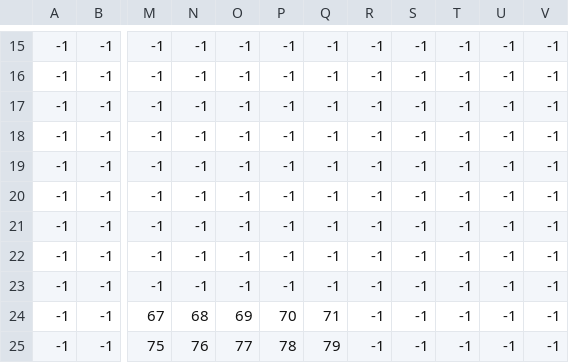
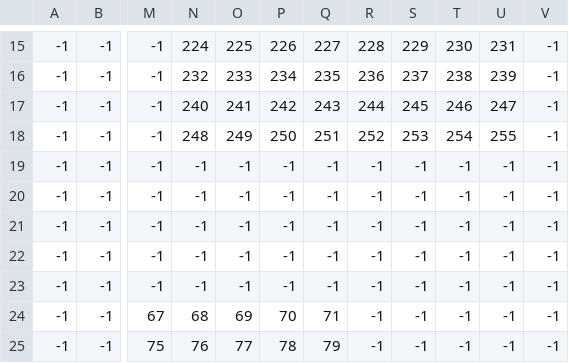
Before and after one commit to HackerspaceVLC/md-castle-siege, a CSV file: maps/test_Tile Layer 2.csv, drawn as a sheet; only a part is shown, gaps mark what is left out; the diff covers the shown part only; the diff names each change by its address in the sheet, - before the commit and + after, or states it on an @@ line.

```diff
--- a/maps/test_Tile Layer 2.csv
+++ b/maps/test_Tile Layer 2.csv
-N15: -1
+N15: 224
-O15: -1
+O15: 225
-P15: -1
+P15: 226
-Q15: -1
+Q15: 227
-R15: -1
+R15: 228
-S15: -1
+S15: 229
-T15: -1
+T15: 230
-U15: -1
+U15: 231
-N16: -1
+N16: 232
-O16: -1
+O16: 233
-P16: -1
+P16: 234
-Q16: -1
+Q16: 235
-R16: -1
+R16: 236
-S16: -1
+S16: 237
-T16: -1
+T16: 238
-U16: -1
+U16: 239
-N17: -1
+N17: 240
-O17: -1
+O17: 241
-P17: -1
+P17: 242
-Q17: -1
+Q17: 243
-R17: -1
+R17: 244
-S17: -1
+S17: 245
-T17: -1
+T17: 246
-U17: -1
+U17: 247
-N18: -1
+N18: 248
-O18: -1
+O18: 249
-P18: -1
+P18: 250
-Q18: -1
+Q18: 251
-R18: -1
+R18: 252
-S18: -1
+S18: 253
-T18: -1
+T18: 254
-U18: -1
+U18: 255
```
Also changed, not shown: 53 edited cells elsewhere in this file, 4 other files.
